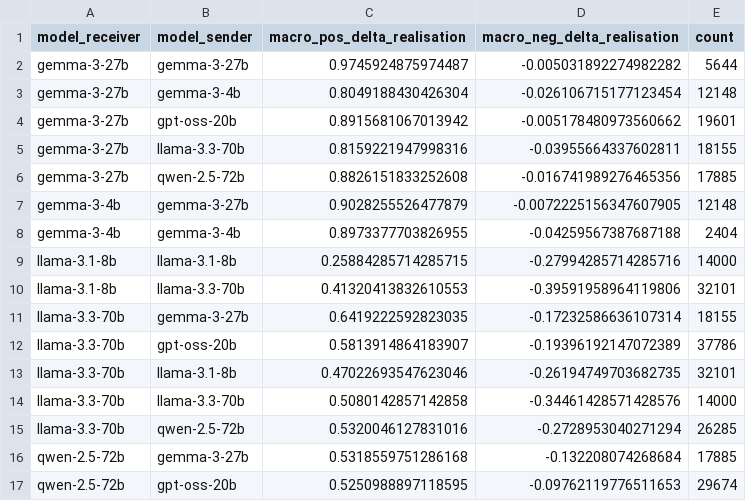
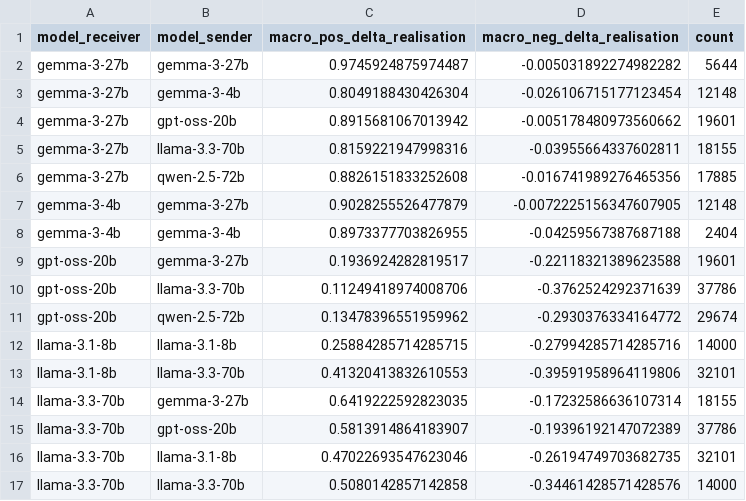
Before and after one commit to fridanl/thesis-mas, a CSV file: evaluation/sarcasm/deltas_model_disagreeing.csv, drawn as a sheet; only a part is shown; the shorter side is filled out with more unchanged rows.

```diff
--- a/evaluation/sarcasm/deltas_model_disagreeing.csv
+++ b/evaluation/sarcasm/deltas_model_disagreeing.csv
@@ -8,2 +8,5 @@ gemma-3-4b,gemma-3-27b,0.9028255526477879,-0.0072225156347607905,12148
 gemma-3-4b,gemma-3-4b,0.8973377703826955,-0.04259567387687188,2404
+gpt-oss-20b,gemma-3-27b,0.1936924282819517,-0.22118321389623588,19601
+gpt-oss-20b,llama-3.3-70b,0.11249418974008706,-0.3762524292371639,37786
+gpt-oss-20b,qwen-2.5-72b,0.13478396551959962,-0.2930376334164772,29674
 llama-3.1-8b,llama-3.1-8b,0.25884285714285715,-0.27994285714285716,14000
```
Also changed, not shown: evaluation/sarcasm/deltas_match_type_disagreeing.csv, 1 other file.
